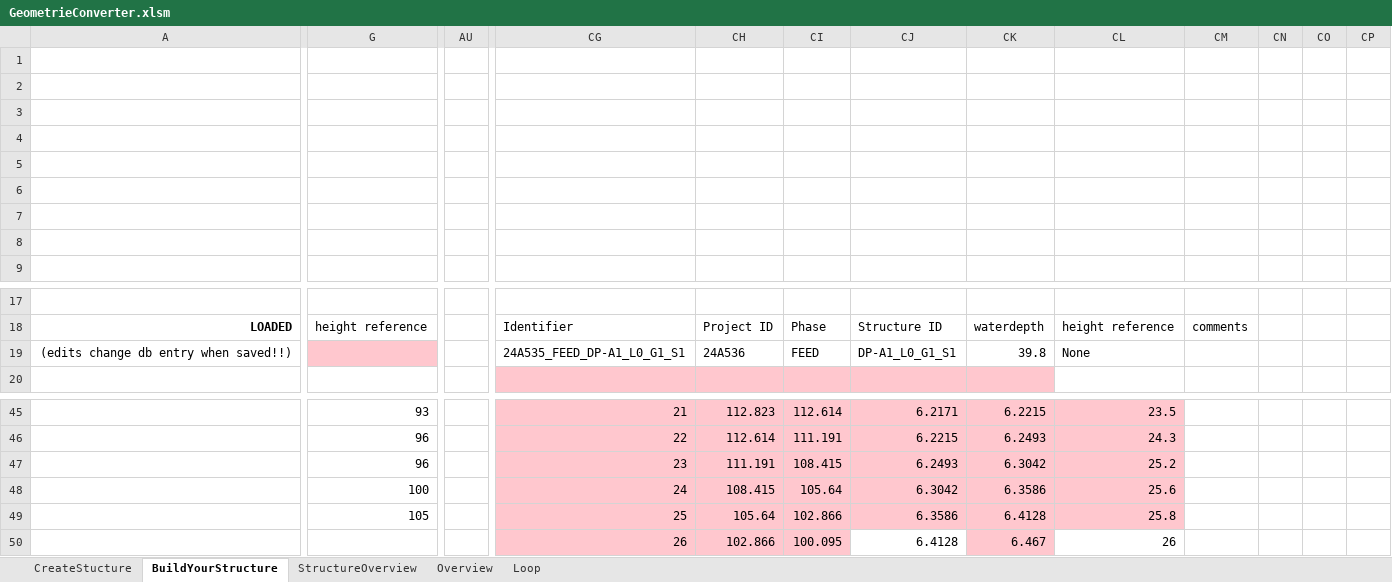
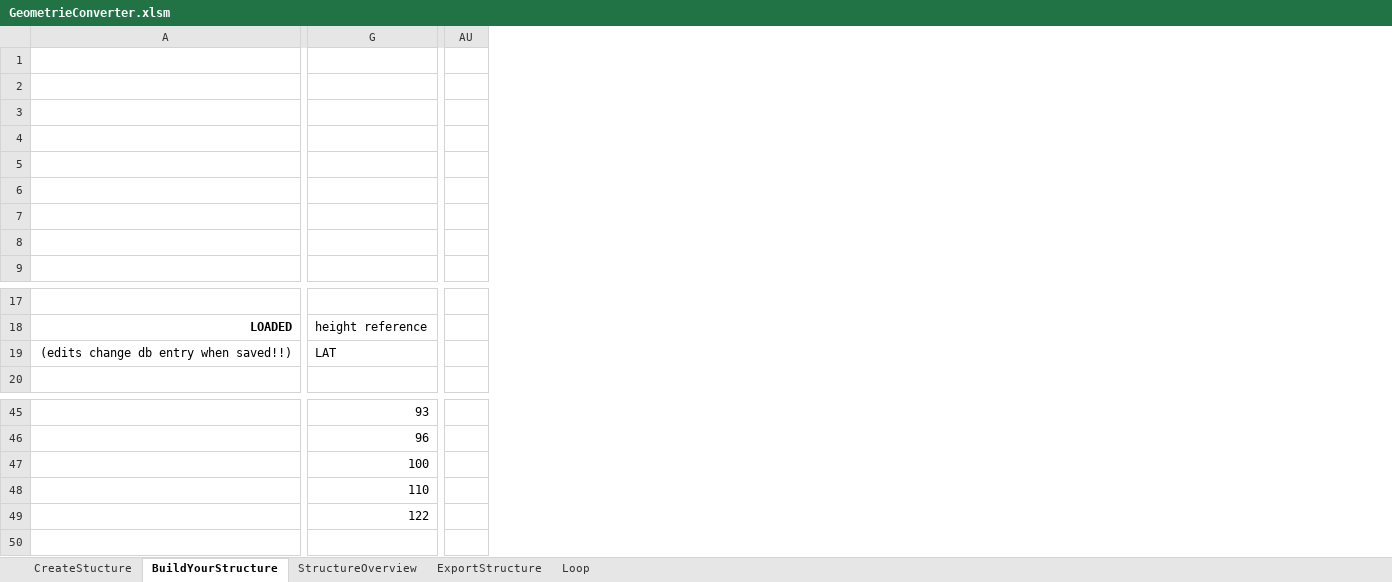
Before and after one commit to J-B-O-Offshore/GeometryConverter, an Excel workbook: GeometrieConverter.xlsm, sheet BuildYourStructure, drawn as a sheet; only a part is shown, gaps mark what is left out; values as stored, in another font and other column widths than the file's, no borders; charts and pictures and conditional formats and table styles not drawn; removed rows and columns are numbered as before the commit, all else as after; the diff covers the shown part only; the diff names each change by its address in the sheet, - before the commit and + after, or states it on an @@ line.

```diff
--- a/GeometrieConverter.xlsm (sheet BuildYourStructure)
+++ b/GeometrieConverter.xlsm (sheet BuildYourStructure)
-sheet tab: Overview
+sheet tab: ExportStructure
-column AU, empty
+column AU, empty
@@ column CG hidden, rows 18-19: Identifier | 24A535_FEED_DP-A1_L0_G1_S1; rows 45-50: 21 | 22 | 23 | 24 | 25 | 26 @@
@@ column CH hidden, rows 18-19: Project ID | 24A536; rows 45-50: 112.823 | 112.614 | 111.191 | 108.415 | 105.64 | 102.866 @@
@@ column CI hidden, rows 18-19: Phase | FEED; rows 45-50: 112.614 | 111.191 | 108.415 | 105.64 | 102.866 | 100.095 @@
@@ column CJ hidden, rows 18-19: Structure ID | DP-A1_L0_G1_S1; rows 45-50: 6.2171 | 6.2215 | 6.2493 | 6.3042 | 6.3586 | 6.4128 @@
@@ column CK hidden, rows 18-19: waterdepth | 39.8; rows 45-50: 6.2215 | 6.2493 | 6.3042 | 6.3586 | 6.4128 | 6.467 @@
@@ column CL hidden, rows 18-19: height reference | None; rows 45-50: 23.5 | 24.3 | 25.2 | 25.6 | 25.8 | 26 @@
@@ column CM hidden, row 18: comments @@
@@ column CN hidden, empty @@
@@ column CO hidden, empty @@
@@ column CP hidden, empty @@
-G19: (empty)
+G19: LAT
-G19 fill: #FFC7CE
+G19 fill: none
-G47: 96
+G47: 100
-G48: 100
+G48: 110
-G49: 105
+G49: 122
```
Also changed, not shown: 45 edited cells and cell formats elsewhere in this sheet, sheet StructureOverview, formulas that keep their value, hidden cells, charts or pictures, 1 other file.
